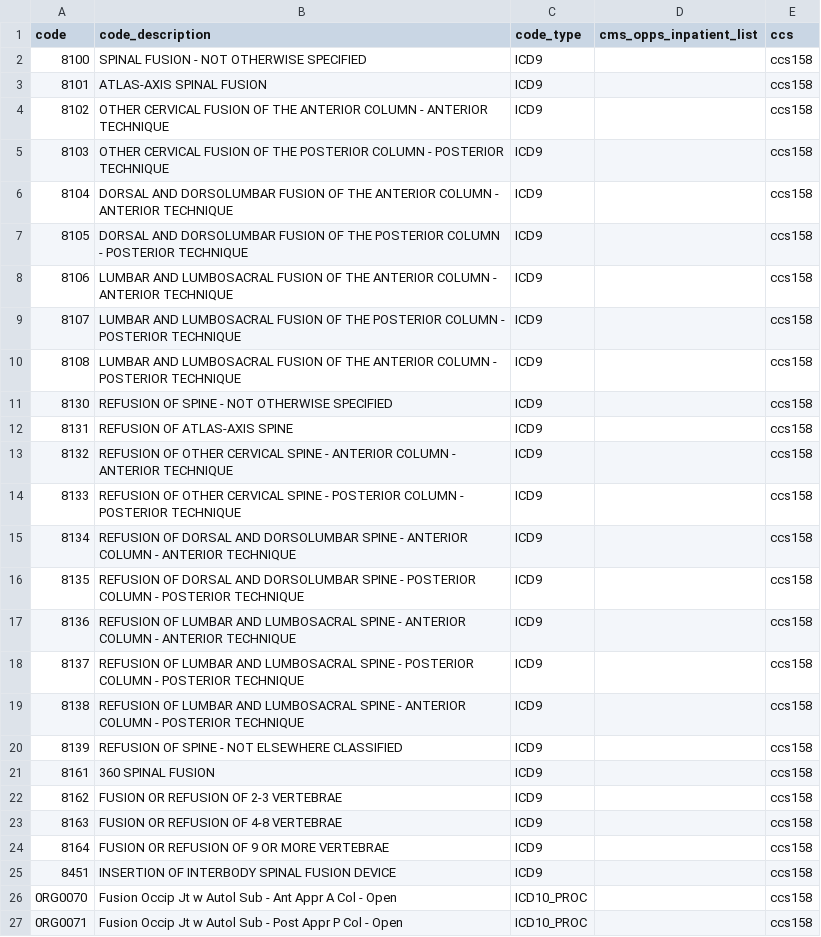
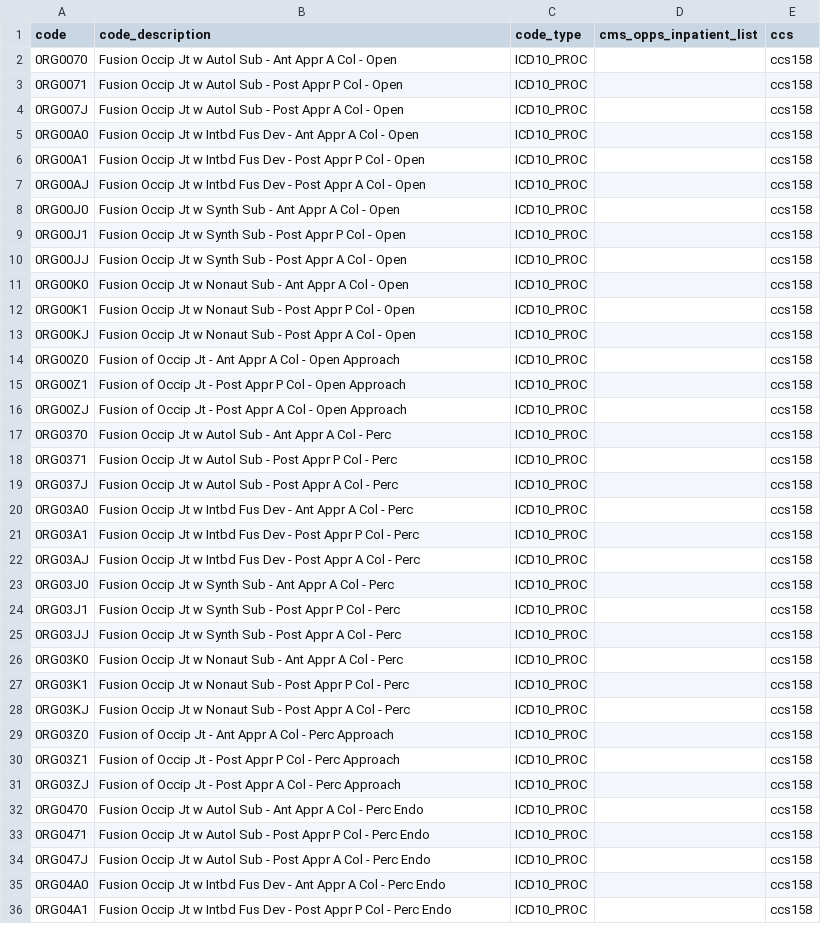
Before and after one commit to Milliman-PRM/preference-sensitive-surgery, a CSV file: ref_tables/ref_CCS158_spinal_fusion.csv, drawn as a sheet; only a part is shown; the shorter side is filled out with more unchanged rows.

```diff
--- a/ref_tables/ref_CCS158_spinal_fusion.csv
+++ b/ref_tables/ref_CCS158_spinal_fusion.csv
@@ -1,26 +1,2 @@
 code,code_description,code_type,cms_opps_inpatient_list,ccs
-8100,SPINAL FUSION - NOT OTHERWISE SPECIFIED,ICD9,,ccs158
-8101,ATLAS-AXIS SPINAL FUSION,ICD9,,ccs158
-8102,OTHER CERVICAL FUSION OF THE ANTERIOR COLUMN - ANTERIOR TECHNIQUE,ICD9,,ccs158
-8103,OTHER CERVICAL FUSION OF THE POSTERIOR COLUMN - POSTERIOR TECHNIQUE,ICD9,,ccs158
-8104,DORSAL AND DORSOLUMBAR FUSION OF THE ANTERIOR COLUMN - ANTERIOR TECHNIQUE,ICD9,,ccs158
-8105,DORSAL AND DORSOLUMBAR FUSION OF THE POSTERIOR COLUMN - POSTERIOR TECHNIQUE,ICD9,,ccs158
-8106,LUMBAR AND LUMBOSACRAL FUSION OF THE ANTERIOR COLUMN - ANTERIOR TECHNIQUE,ICD9,,ccs158
-8107,LUMBAR AND LUMBOSACRAL FUSION OF THE POSTERIOR COLUMN - POSTERIOR TECHNIQUE,ICD9,,ccs158
-8108,LUMBAR AND LUMBOSACRAL FUSION OF THE ANTERIOR COLUMN - POSTERIOR TECHNIQUE,ICD9,,ccs158
-8130,REFUSION OF SPINE - NOT OTHERWISE SPECIFIED,ICD9,,ccs158
-8131,REFUSION OF ATLAS-AXIS SPINE,ICD9,,ccs158
-8132,REFUSION OF OTHER CERVICAL SPINE - ANTERIOR COLUMN - ANTERIOR TECHNIQUE,ICD9,,ccs158
-8133,REFUSION OF OTHER CERVICAL SPINE - POSTERIOR COLUMN - POSTERIOR TECHNIQUE,ICD9,,ccs158
-8134,REFUSION OF DORSAL AND DORSOLUMBAR SPINE - ANTERIOR COLUMN - ANTERIOR TECHNIQUE,ICD9,,ccs158
-8135,REFUSION OF DORSAL AND DORSOLUMBAR SPINE - POSTERIOR COLUMN - POSTERIOR TECHNIQUE,ICD9,,ccs158
-8136,REFUSION OF LUMBAR AND LUMBOSACRAL SPINE - ANTERIOR COLUMN - ANTERIOR TECHNIQUE,ICD9,,ccs158
-8137,REFUSION OF LUMBAR AND LUMBOSACRAL SPINE - POSTERIOR COLUMN - POSTERIOR TECHNIQUE,ICD9,,ccs158
-8138,REFUSION OF LUMBAR AND LUMBOSACRAL SPINE - ANTERIOR COLUMN - POSTERIOR TECHNIQUE,ICD9,,ccs158
-8139,REFUSION OF SPINE - NOT ELSEWHERE CLASSIFIED,ICD9,,ccs158
-8161,360 SPINAL FUSION,ICD9,,ccs158
-8162,FUSION OR REFUSION OF 2-3 VERTEBRAE,ICD9,,ccs158
-8163,FUSION OR REFUSION OF 4-8 VERTEBRAE,ICD9,,ccs158
-8164,FUSION OR REFUSION OF 9 OR MORE VERTEBRAE,ICD9,,ccs158
-8451,INSERTION OF INTERBODY SPINAL FUSION DEVICE,ICD9,,ccs158
 0RG0070,Fusion Occip Jt w Autol Sub - Ant Appr A Col - Open,ICD10_PROC,,ccs158
```
Also changed, not shown: ref_tables/ref_CCS153_hip_replacement.csv, ref_tables/ref_CCS154_arthroplasty_other.csv, 11 other files.
